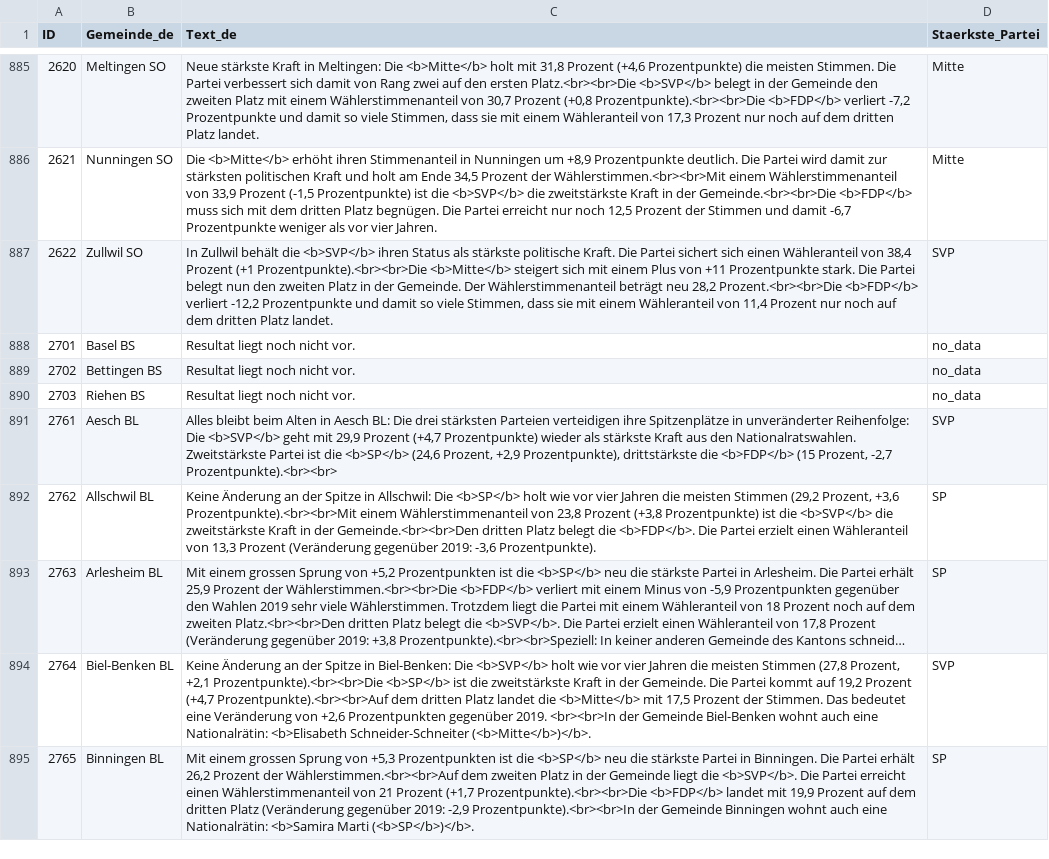
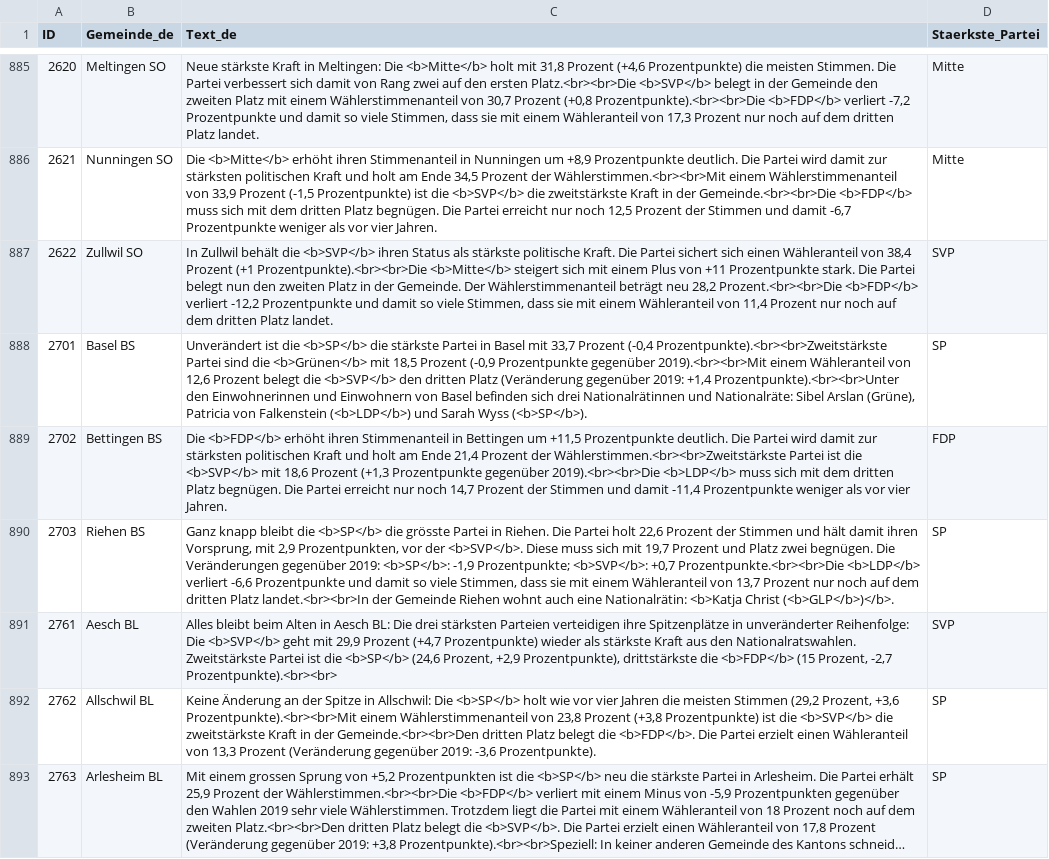
Before and after one commit to awp-finanznachrichten/sda_eidgenoessische_wahlen_datafeed, a CSV file: Output/nationalrat_ergebnisse_gemeinden_urlena_de.csv, drawn as a sheet; only a part is shown, gaps mark what is left out; the shorter side is filled out with more unchanged rows; long unchanged cells end in …; the diff names each change by its address in the sheet, - before the commit and + after, or states it on an @@ line.

```diff
--- a/Output/nationalrat_ergebnisse_gemeinden_urlena_de.csv
+++ b/Output/nationalrat_ergebnisse_gemeinden_urlena_de.csv
-C888 (Text_de): Resultat liegt noch nicht vor.
+C888 (Text_de): Unverändert ist die <b>SP</b> die stärkste Partei in Basel mit 33,7 Prozent (-0,4 Prozentpunkte).<br><br>Zweitstärkste Partei sind die <b>Grünen</b> mit 18,5 Prozent (-0,9 Prozentpunkte gegenüber 2019).<br><br>Mit einem Wähleranteil von 12,6 Prozent belegt die <b>SVP</b> den dritten Platz (Veränderung gegenüber 2019: +1,4 Prozentpunkte).<br><br>Unter den Einwohnerinnen und Einwohnern von Basel befinden sich drei Nationalrätinnen und Nationalräte: Sibel Arslan (Grüne), Patricia von Falkenstein (<b>LDP</b>) und Sarah Wyss (<b>SP</b>).
-D888 (Staerkste_Partei): no_data
+D888 (Staerkste_Partei): SP
-C889 (Text_de): Resultat liegt noch nicht vor.
+C889 (Text_de): Die <b>FDP</b> erhöht ihren Stimmenanteil in Bettingen um +11,5 Prozentpunkte deutlich. Die Partei wird damit zur stärksten politischen Kraft und holt am Ende 21,4 Prozent der Wählerstimmen.<br><br>Zweitstärkste Partei ist die <b>SVP</b> mit 18,6 Prozent (+1,3 Prozentpunkte gegenüber 2019).<br><br>Die <b>LDP</b> muss sich mit dem dritten Platz begnügen. Die Partei erreicht nur noch 14,7 Prozent der Stimmen und damit -11,4 Prozentpunkte weniger als vor vier Jahren.
-D889 (Staerkste_Partei): no_data
+D889 (Staerkste_Partei): FDP
-C890 (Text_de): Resultat liegt noch nicht vor.
+C890 (Text_de): Ganz knapp bleibt die <b>SP</b> die grösste Partei in Riehen. Die Partei holt 22,6 Prozent der Stimmen und hält damit ihren Vorsprung, mit 2,9 Prozentpunkten, vor der <b>SVP</b>. Diese muss sich mit 19,7 Prozent und Platz zwei begnügen. Die Veränderungen gegenüber 2019: <b>SP</b>: -1,9 Prozentpunkte; <b>SVP</b>: +0,7 Prozentpunkte.<br><br>Die <b>LDP</b> verliert -6,6 Prozentpunkte und damit so viele Stimmen, dass sie mit einem Wähleranteil von 13,7 Prozent nur noch auf dem dritten Platz landet.<br><br>In der Gemeinde Riehen wohnt auch eine Nationalrätin: <b>Katja Christ (<b>GLP</b>)</b>.
-D890 (Staerkste_Partei): no_data
+D890 (Staerkste_Partei): SP
```
Also changed, not shown: Output/nationalrat_ergebnisse_gemeinden_urlena_fr.csv, Output/nationalrat_ergebnisse_gemeinden_urlena_it.csv, 9 other files.
